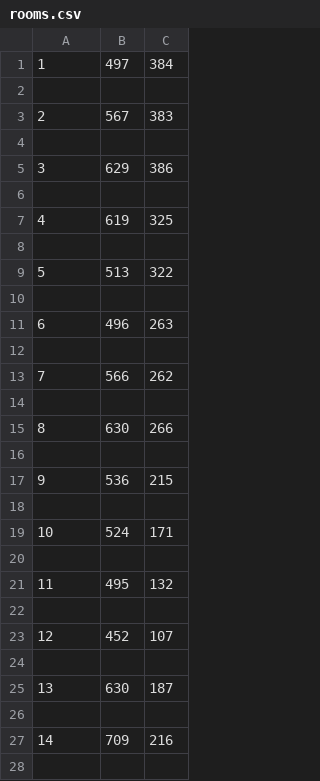
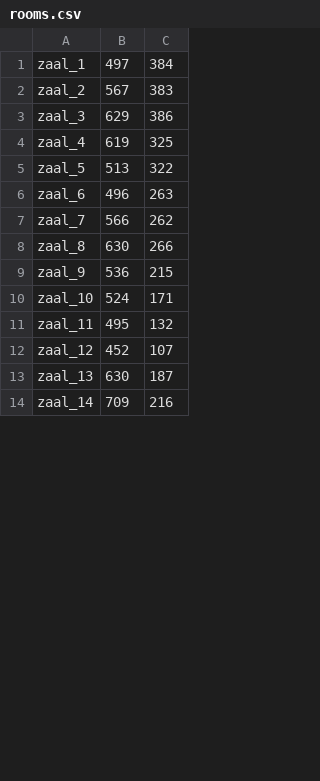
Before and after one commit to VerleysenNiels/Project_Computervisie, a CSV file: csv_room_coordinates/rooms.csv, drawn as a sheet; only a part is shown; the diff covers the shown part only.

Commit message:
gopro mode & coordinates from csv

```diff
--- a/csv_room_coordinates/rooms.csv
+++ b/csv_room_coordinates/rooms.csv
@@ -1,28 +1,14 @@
-1;497;384
-
-2;567;383
-
-3;629;386
-
-4;619;325
-
-5;513;322
-
-6;496;263
-
-7;566;262
-
-8;630;266
-
-9;536;215
-
-10;524;171
-
-11;495;132
-
-12;452;107
-
-13;630;187
-
-14;709;216
-
+zaal_1;497;384
+zaal_2;567;383
+zaal_3;629;386
+zaal_4;619;325
+zaal_5;513;322
+zaal_6;496;263
+zaal_7;566;262
+zaal_8;630;266
+zaal_9;536;215
+zaal_10;524;171
+zaal_11;495;132
+zaal_12;452;107
+zaal_13;630;187
+zaal_14;709;216
```
Also changed, not shown: 28 removed rows and 30 edited cells elsewhere in this file, 2 other files.
